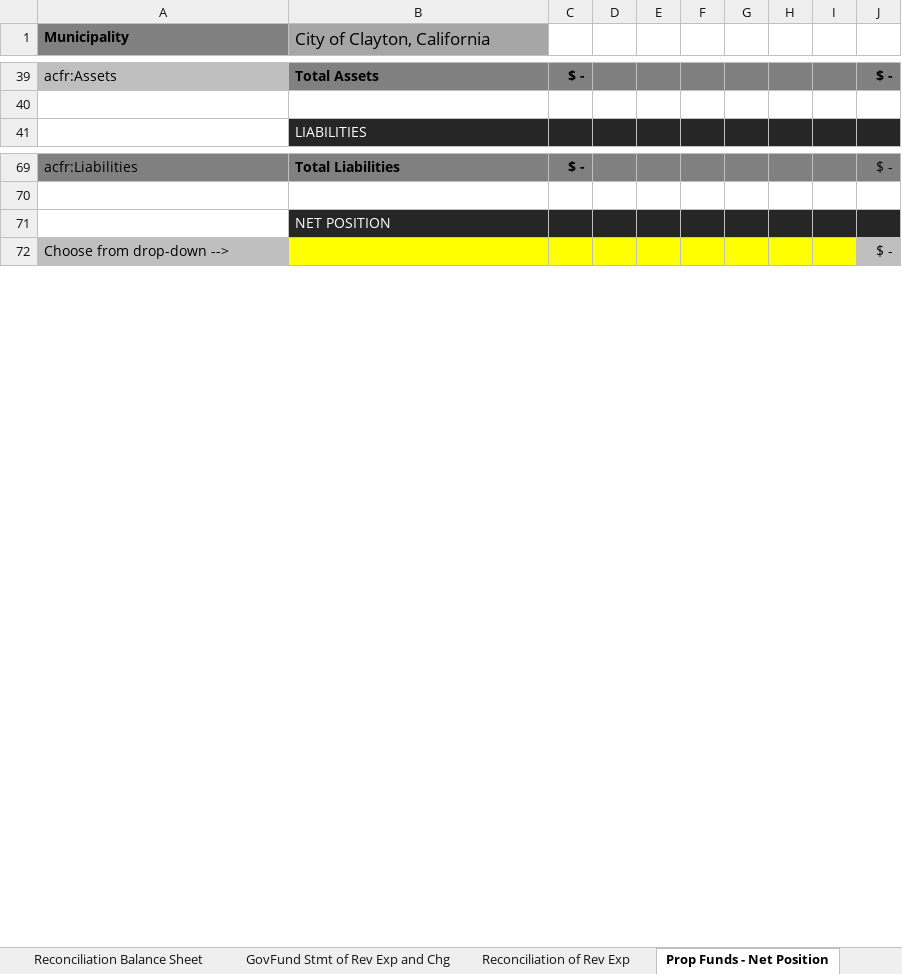
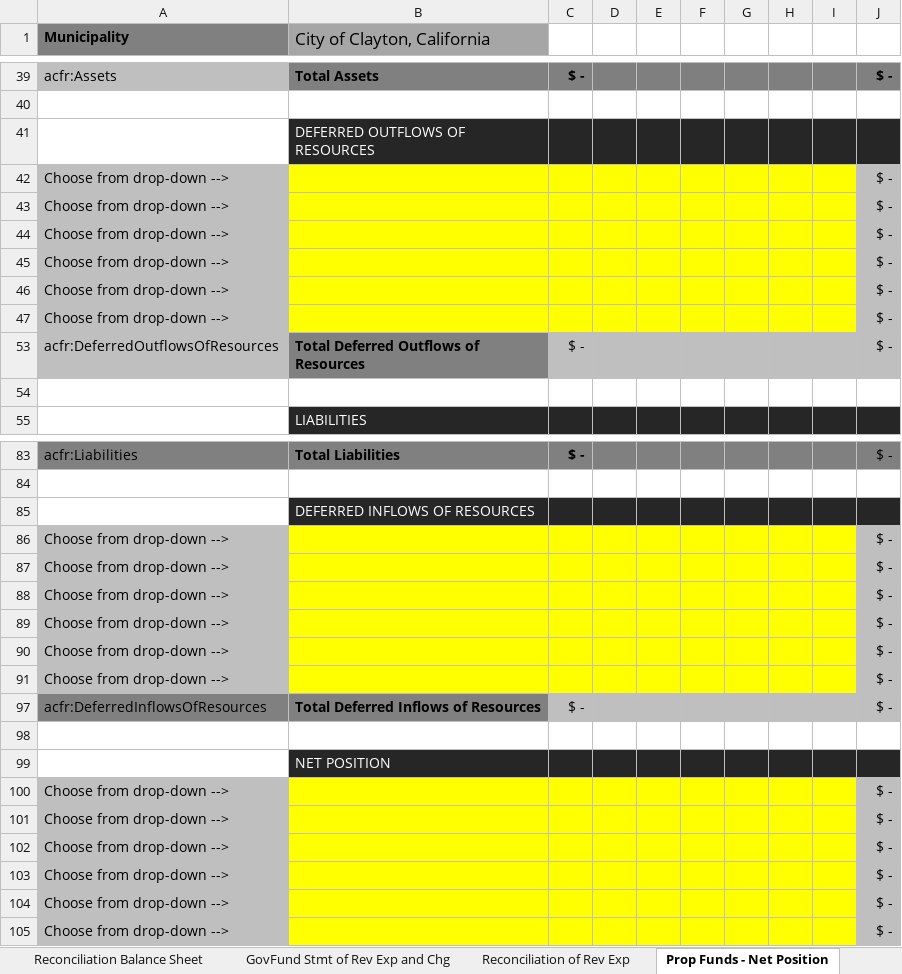
Before and after one commit to closup/process-xbrl, an Excel workbook: app/static/input_files/ACFR_template.xlsx, sheet Prop Funds - Net Position, drawn as a sheet; only a part is shown, gaps mark what is left out; values as stored, in another font and other column widths than the file's, no borders; conditional formats not drawn; the diff covers the shown part only; the diff names each change by its address in the sheet, - before the commit and + after, or states it on an @@ line.

Commit message:
Addressed Propfunds Net Position issues
I added deferred outflows and inflows, modeling it after our statement of net position.

```diff
--- a/app/static/input_files/ACFR_template.xlsx (sheet Prop Funds - Net Position)
+++ b/app/static/input_files/ACFR_template.xlsx (sheet Prop Funds - Net Position)
+row 41:  | DEFERRED OUTFLOWS OF RESOURCES
+row 42: Choose from drop-down --> |  |  |  |  |  |  |  |  | $ -
+row 43: Choose from drop-down --> |  |  |  |  |  |  |  |  | $ -
+row 44: Choose from drop-down --> |  |  |  |  |  |  |  |  | $ -
+row 45: Choose from drop-down --> |  |  |  |  |  |  |  |  | $ -
+row 46: Choose from drop-down --> |  |  |  |  |  |  |  |  | $ -
+row 47: Choose from drop-down --> |  |  |  |  |  |  |  |  | $ -
+row 53: acfr:DeferredOutflowsOfResources | Total Deferred Outflows of Resources | $ - |  |  |  |  |  |  | $ -
+row 54: (empty)
+row 85:  | DEFERRED INFLOWS OF RESOURCES
+row 86: Choose from drop-down --> |  |  |  |  |  |  |  |  | $ -
+row 87: Choose from drop-down --> |  |  |  |  |  |  |  |  | $ -
+row 88: Choose from drop-down --> |  |  |  |  |  |  |  |  | $ -
+row 89: Choose from drop-down --> |  |  |  |  |  |  |  |  | $ -
+row 90: Choose from drop-down --> |  |  |  |  |  |  |  |  | $ -
+row 91: Choose from drop-down --> |  |  |  |  |  |  |  |  | $ -
+row 97: acfr:DeferredInflowsOfResources | Total Deferred Inflows of Resources | $ - |  |  |  |  |  |  | $ -
+row 98: (empty)
+row 100: Choose from drop-down --> |  |  |  |  |  |  |  |  | $ -
+row 101: Choose from drop-down --> |  |  |  |  |  |  |  |  | $ -
+row 102: Choose from drop-down --> |  |  |  |  |  |  |  |  | $ -
+row 103: Choose from drop-down --> |  |  |  |  |  |  |  |  | $ -
+row 104: Choose from drop-down --> |  |  |  |  |  |  |  |  | $ -
```
Also changed, not shown: 1 added row and 1 hidden or unhidden row elsewhere in this sheet, sheet Reconciliation of Rev Exp, sheet Reconciliation Balance Sheet, sheet GovFund Balance Sheet, sheet GovFund Stmt of Rev Exp and Chg, sheet PropFund Stmt of Rev Exp and Ch, sheet Prop Fund Cash Flows, 3 more sheets, formulas that keep their value, hidden cells, 2 other files.
